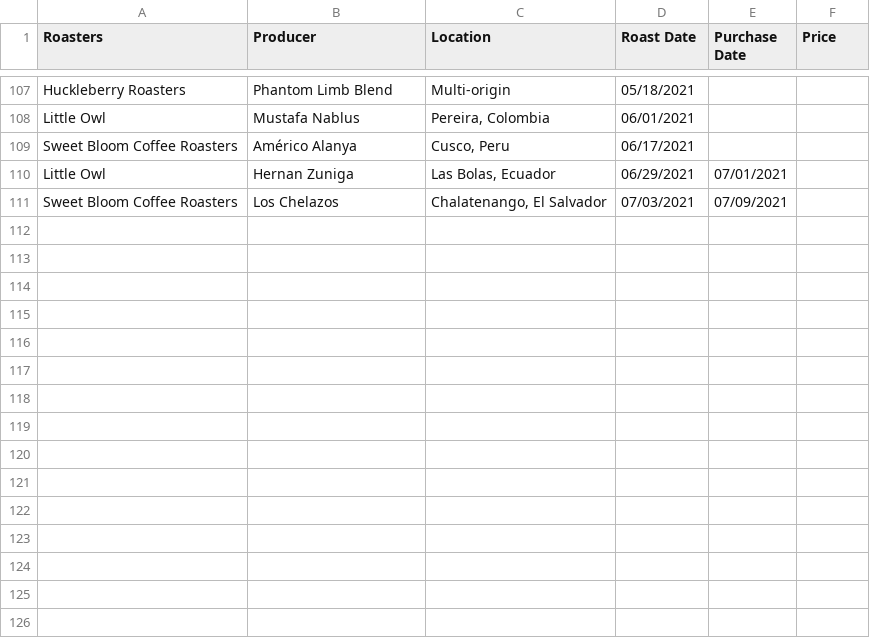
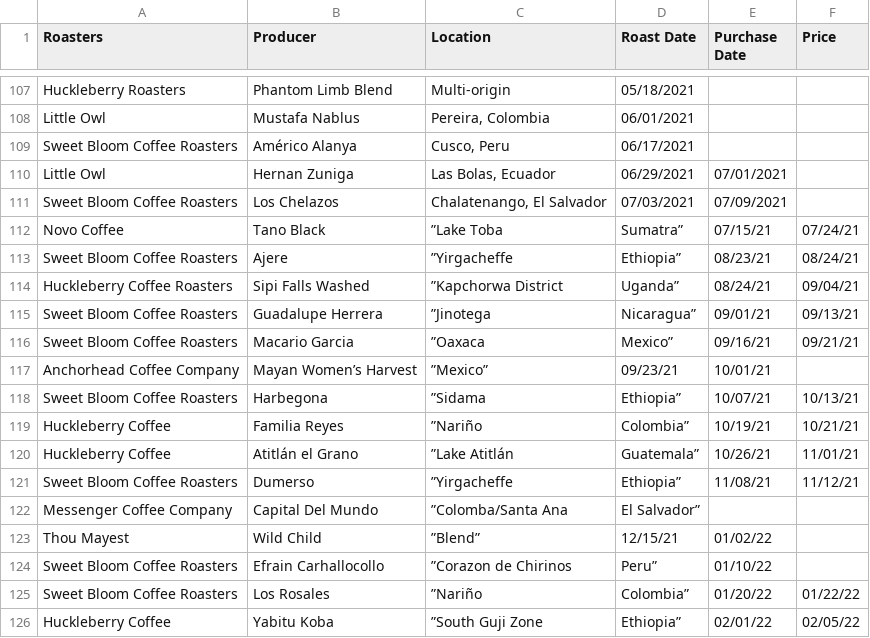
Before and after one commit to markoleszczak/markoleszczak.com, a CSV file: data/coffee.csv, drawn as a sheet; only a part is shown, gaps mark what is left out; the diff names each change by its address in the sheet, - before the commit and + after, or states it on an @@ line.

Commit message:
Updates through 2021

```diff
--- a/data/coffee.csv
+++ b/data/coffee.csv
+row 112: Novo Coffee | Tano Black | ”Lake Toba | Sumatra” | 07/15/21 | 07/24/21
+row 113: Sweet Bloom Coffee Roasters | Ajere | ”Yirgacheffe | Ethiopia” | 08/23/21 | 08/24/21
+row 114: Huckleberry Coffee Roasters | Sipi Falls Washed | ”Kapchorwa District | Uganda” | 08/24/21 | 09/04/21
+row 115: Sweet Bloom Coffee Roasters | Guadalupe Herrera | ”Jinotega | Nicaragua” | 09/01/21 | 09/13/21
+row 116: Sweet Bloom Coffee Roasters | Macario Garcia | ”Oaxaca | Mexico” | 09/16/21 | 09/21/21
+row 117: Anchorhead Coffee Company | Mayan Women’s Harvest | ”Mexico” | 09/23/21 | 10/01/21
+row 118: Sweet Bloom Coffee Roasters | Harbegona | ”Sidama | Ethiopia” | 10/07/21 | 10/13/21
+row 119: Huckleberry Coffee | Familia Reyes | ”Nariño | Colombia” | 10/19/21 | 10/21/21
+row 120: Huckleberry Coffee | Atitlán el Grano | ”Lake Atitlán | Guatemala” | 10/26/21 | 11/01/21
+row 121: Sweet Bloom Coffee Roasters | Dumerso | ”Yirgacheffe | Ethiopia” | 11/08/21 | 11/12/21
+row 122: Messenger Coffee Company | Capital Del Mundo | ”Colomba/Santa Ana | El Salvador”
+row 123: Thou Mayest | Wild Child | ”Blend” | 12/15/21 | 01/02/22
+row 124: Sweet Bloom Coffee Roasters | Efrain Carhallocollo | ”Corazon de Chirinos | Peru” | 01/10/22
+row 125: Sweet Bloom Coffee Roasters | Los Rosales | ”Nariño | Colombia” | 01/20/22 | 01/22/22
+row 126: Huckleberry Coffee | Yabitu Koba | ”South Guji Zone | Ethiopia” | 02/01/22 | 02/05/22
```
